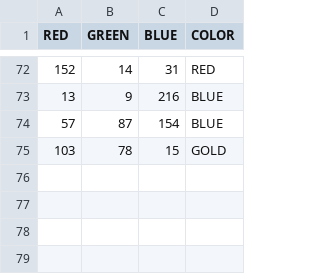
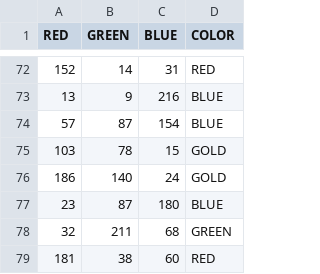
Before and after one commit to jonsambro/generate-colors, a CSV file: colors.csv, drawn as a sheet; only a part is shown, gaps mark what is left out; the diff names each change by its address in the sheet, - before the commit and + after, or states it on an @@ line.

```diff
--- a/colors.csv
+++ b/colors.csv
+row 76: 186 | 140 | 24 | GOLD
+row 77: 23 | 87 | 180 | BLUE
+row 78: 32 | 211 | 68 | GREEN
+row 79: 181 | 38 | 60 | RED
```
Also changed, not shown: 1 other file.
